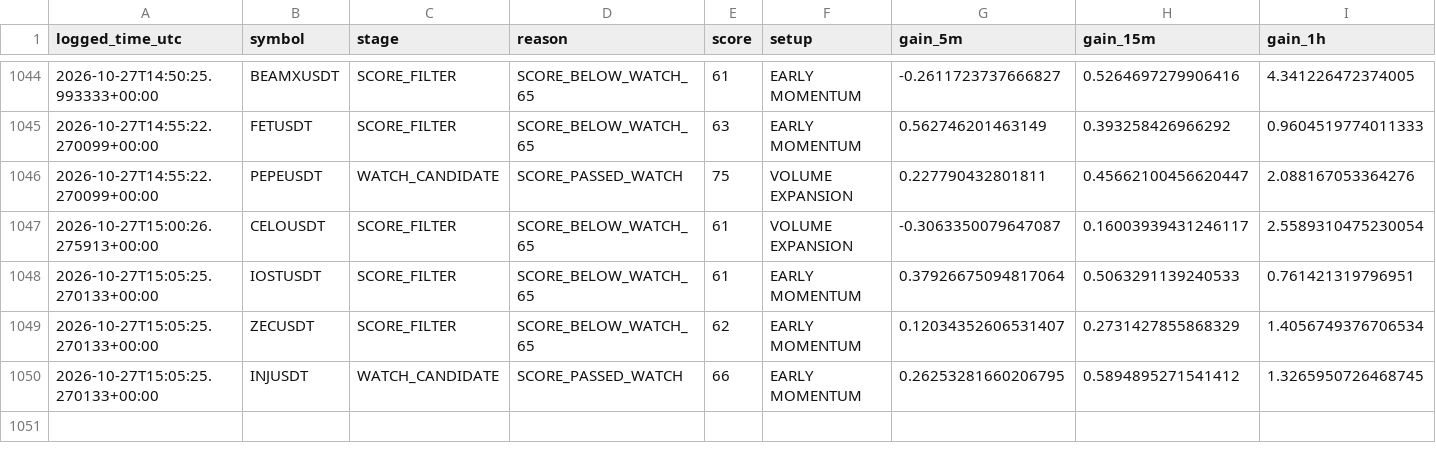
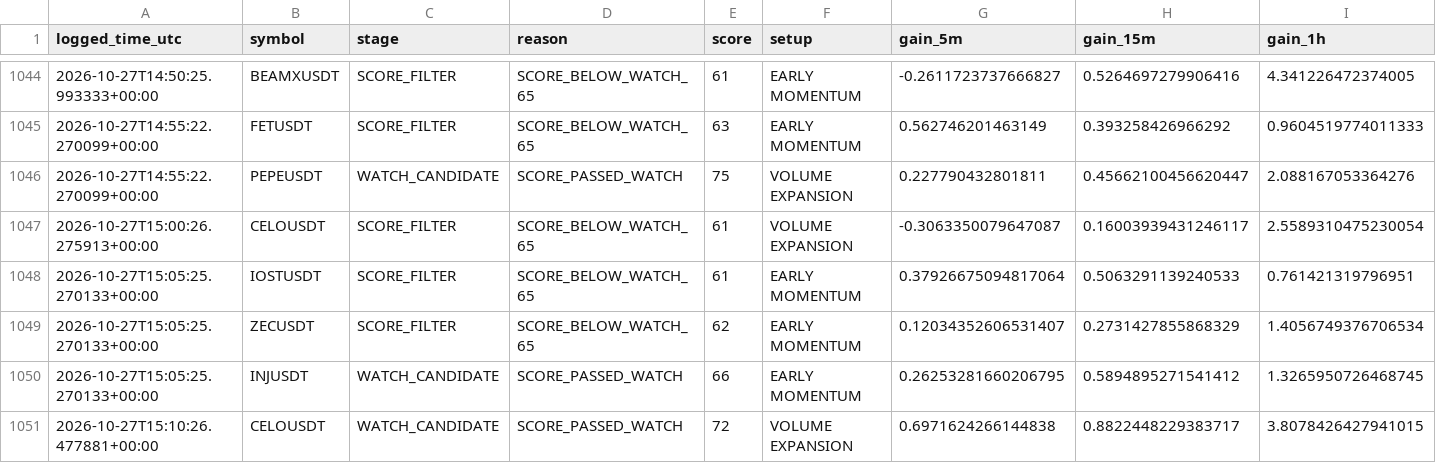
Before and after one commit to solom20232007/v6, a CSV file: early_scan_diagnostics_v6.csv, drawn as a sheet; only a part is shown, gaps mark what is left out; rows hold the shown columns only; the diff names each change by its address in the sheet, - before the commit and + after, or states it on an @@ line.

```diff
--- a/early_scan_diagnostics_v6.csv
+++ b/early_scan_diagnostics_v6.csv
+row 1051: 2026-10-27T15:10:26.477881+00:00 | CELOUSDT | WATCH_CANDIDATE | SCORE_PASSED_WATCH | 72 | VOLUME EXPANSION | 0.6971624266144838 | 0.8822448229383717 | 3.8078426427941015
```
Also changed, not shown: 1 other file.
